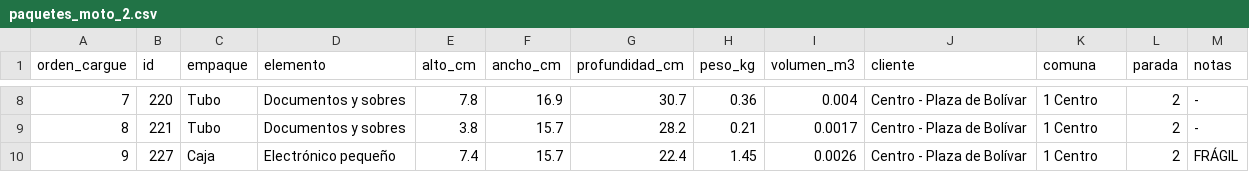
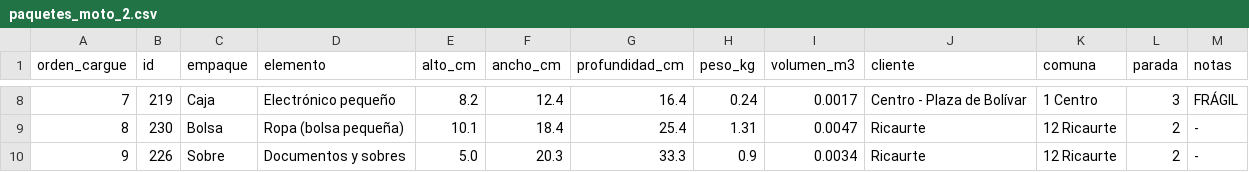
Before and after one commit to LuisDTP1/Programacion-Dinamica, a CSV file: salidas/paquetes_moto_2.csv, drawn as a sheet; only a part is shown, gaps mark what is left out; the diff covers the shown part only.

```diff
--- a/salidas/paquetes_moto_2.csv
+++ b/salidas/paquetes_moto_2.csv
@@ -8,3 +8,3 @@
-7;220;Tubo;Documentos y sobres;7.8;16.9;30.7;0.36;0.004;Centro - Plaza de Bolívar;1 Centro;2;-
-8;221;Tubo;Documentos y sobres;3.8;15.7;28.2;0.21;0.0017;Centro - Plaza de Bolívar;1 Centro;2;-
-9;227;Caja;Electrónico pequeño;7.4;15.7;22.4;1.45;0.0026;Centro - Plaza de Bolívar;1 Centro;2;FRÁGIL
+7;219;Caja;Electrónico pequeño;8.2;12.4;16.4;0.24;0.0017;Centro - Plaza de Bolívar;1 Centro;3;FRÁGIL
+8;230;Bolsa;Ropa (bolsa pequeña);10.1;18.4;25.4;1.31;0.0047;Ricaurte;12 Ricaurte;2;-
+9;226;Sobre;Documentos y sobres;5.0;20.3;33.3;0.9;0.0034;Ricaurte;12 Ricaurte;2;-
```
Also changed, not shown: 122 edited cells elsewhere in this file, salidas/paquetes_camion_1.csv, salidas/paquetes_camion_2.csv, 3 other files.
